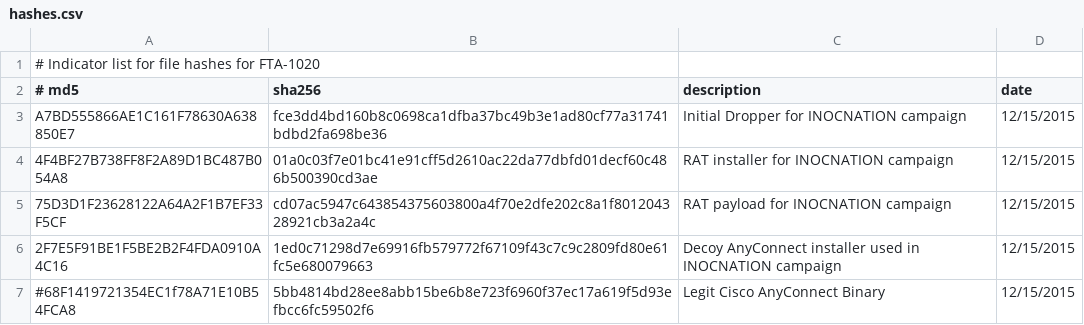
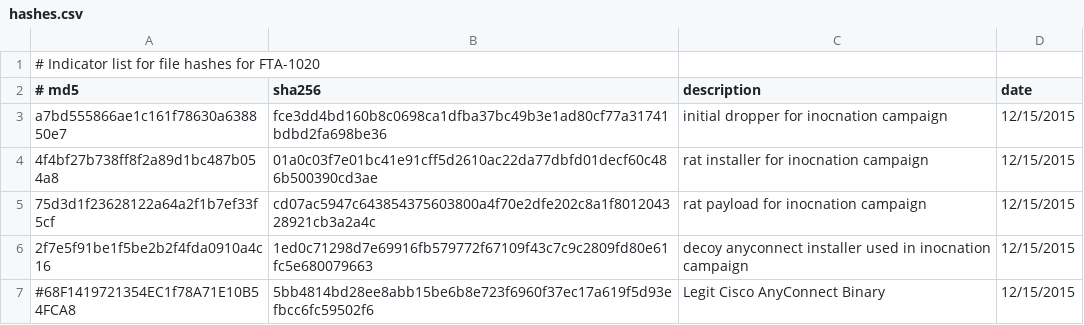
Before and after one commit to smashfruit/indicators, a CSV file: FTA-1020/hashes.csv, drawn as a sheet.

```diff
--- a/FTA-1020/hashes.csv
+++ b/FTA-1020/hashes.csv
@@ -2,6 +2,6 @@
 # md5, sha256, description, date
-A7BD555866AE1C161F78630A638850E7, fce3dd4bd160b8c0698ca1dfba37bc49b3e1ad80cf77a31741bdbd2fa698be36, Initial Dropper for INOCNATION campaign, 12/15/2015
-4F4BF27B738FF8F2A89D1BC487B054A8, 01a0c03f7e01bc41e91cff5d2610ac22da77dbfd01decf60c486b500390cd3ae, RAT installer for INOCNATION campaign, 12/15/2015
-75D3D1F23628122A64A2F1B7EF33F5CF, cd07ac5947c643854375603800a4f70e2dfe202c8a1f801204328921cb3a2a4c, RAT payload for INOCNATION campaign, 12/15/2015
-2F7E5F91BE1F5BE2B2F4FDA0910A4C16, 1ed0c71298d7e69916fb579772f67109f43c7c9c2809fd80e61fc5e680079663, Decoy AnyConnect installer used in INOCNATION campaign, 12/15/2015
+a7bd555866ae1c161f78630a638850e7, fce3dd4bd160b8c0698ca1dfba37bc49b3e1ad80cf77a31741bdbd2fa698be36, initial dropper for inocnation campaign, 12/15/2015
+4f4bf27b738ff8f2a89d1bc487b054a8, 01a0c03f7e01bc41e91cff5d2610ac22da77dbfd01decf60c486b500390cd3ae, rat installer for inocnation campaign, 12/15/2015
+75d3d1f23628122a64a2f1b7ef33f5cf, cd07ac5947c643854375603800a4f70e2dfe202c8a1f801204328921cb3a2a4c, rat payload for inocnation campaign, 12/15/2015
+2f7e5f91be1f5be2b2f4fda0910a4c16, 1ed0c71298d7e69916fb579772f67109f43c7c9c2809fd80e61fc5e680079663, decoy anyconnect installer used in inocnation campaign, 12/15/2015
 #68F1419721354EC1f78A71E10B54FCA8, 5bb4814bd28ee8abb15be6b8e723f6960f37ec17a619f5d93efbcc6fc59502f6, Legit Cisco AnyConnect Binary, 12/15/2015
```
Also changed, not shown: master-hashlist.csv.
